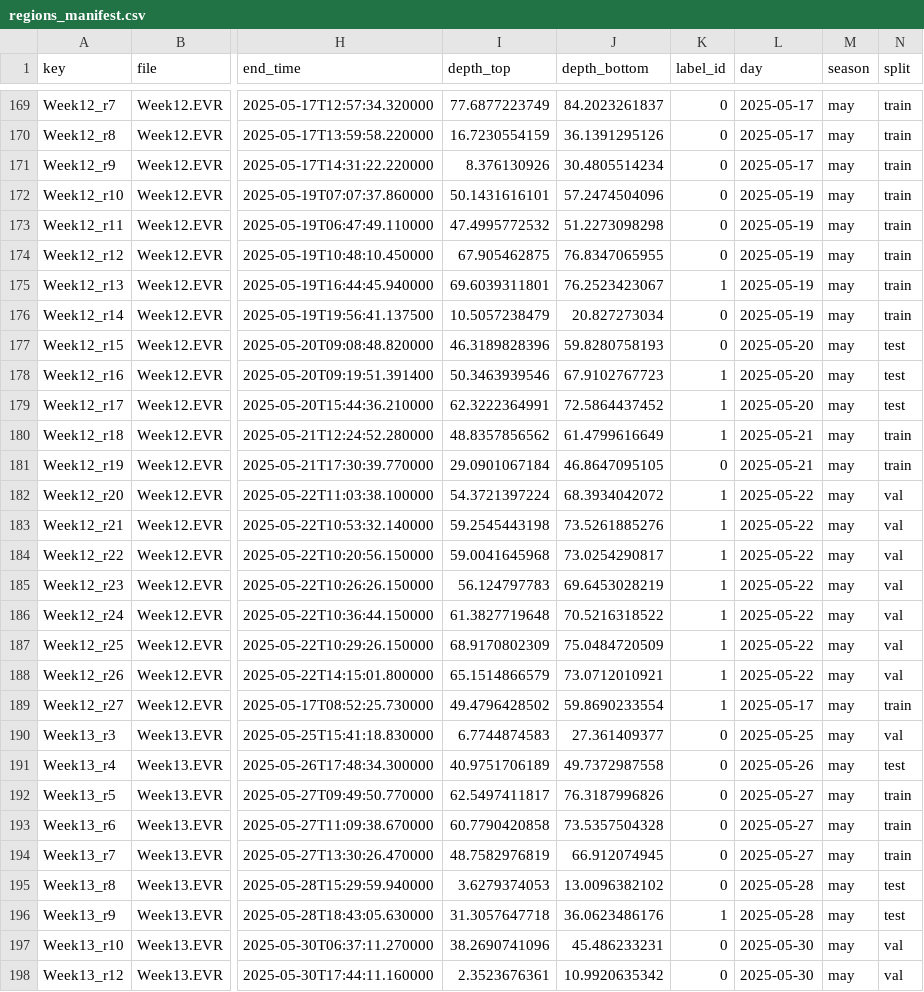
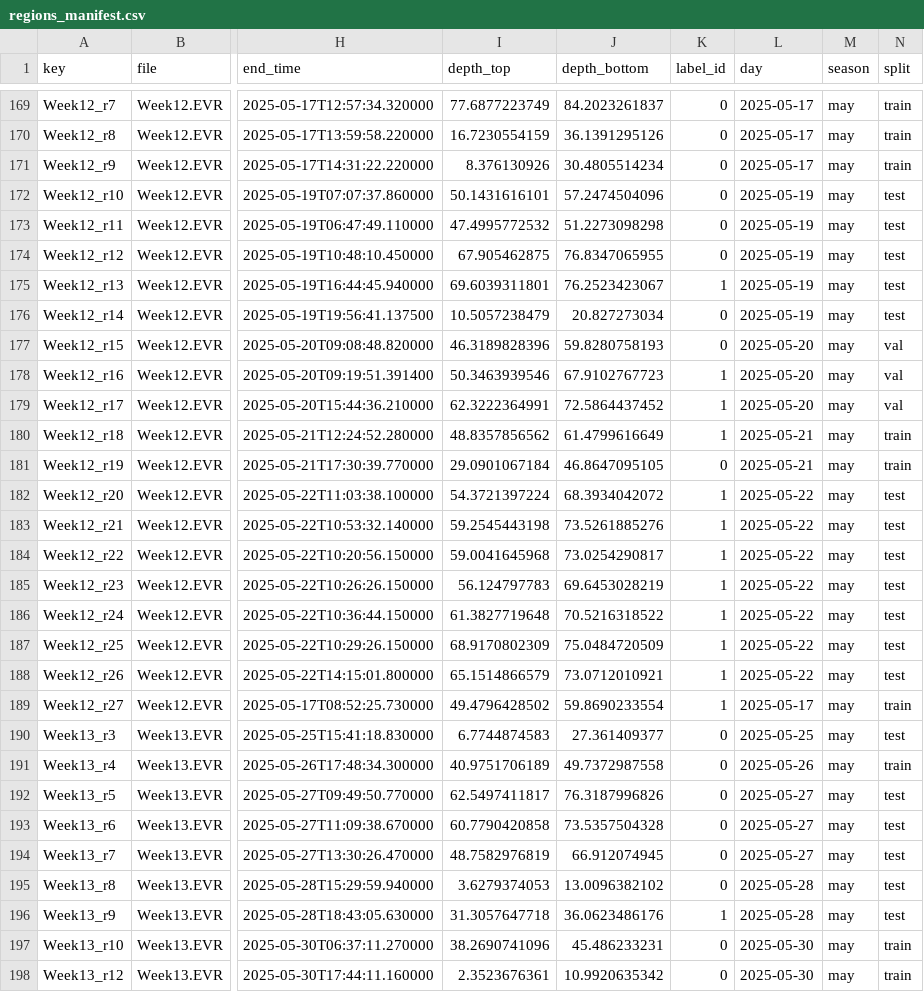
Before and after one commit to livycoolcat/where-has-my-fish-gone, a CSV file: data/processed/day_season_602020/regions_manifest.csv, drawn as a sheet; only a part is shown, gaps mark what is left out; the diff covers the shown part only; the diff names each change by its address in the sheet, - before the commit and + after, or states it on an @@ line.

```diff
--- a/data/processed/day_season_602020/regions_manifest.csv
+++ b/data/processed/day_season_602020/regions_manifest.csv
-N172:N176 (split): train
+N172:N176 (split): test
-N177:N179 (split): test
+N177:N179 (split): val
-N182:N188 (split): val
+N182:N188 (split): test
-N190 (split): val
+N190 (split): test
-N191 (split): test
+N191 (split): train
-N192:N194 (split): train
+N192:N194 (split): test
-N197:N198 (split): val
+N197:N198 (split): train
```
Also changed, not shown: 1 removed row and 164 edited cells elsewhere in this file, data/processed/day_season_701515/regions_manifest.csv, data/processed/random_species_701515/regions_manifest.csv, 30 other files.
